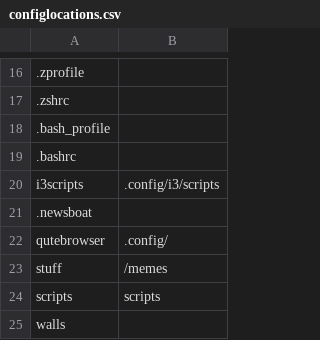
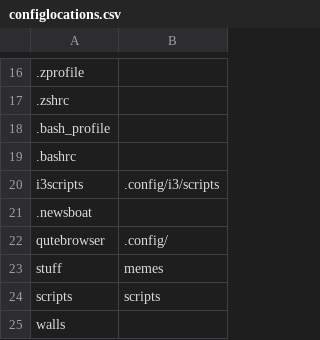
Before and after one commit to qlrs/arch, a CSV file: scripts/configlocations.csv, drawn as a sheet; only a part is shown, gaps mark what is left out.

Commit message:
removed unnecessary slash

```diff
--- a/scripts/configlocations.csv
+++ b/scripts/configlocations.csv
@@ -22,3 +22,3 @@ i3scripts,.config/i3/scripts
 qutebrowser,.config/
-stuff,/memes
+stuff,memes
 scripts,scripts
```
